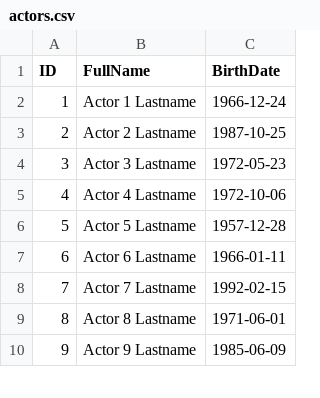
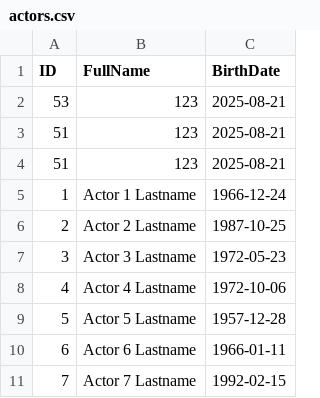
Before and after one commit to RadostinStAtanasov/Movie-Casting-Analyzer-Web-App, a CSV file: backend/data/actors.csv, drawn as a sheet; only a part is shown; the shorter side is filled out with more unchanged rows.

Commit message:
fix post fetch request actor

```diff
--- a/backend/data/actors.csv
+++ b/backend/data/actors.csv
@@ -1,2 +1,5 @@
 ID,FullName,BirthDate
+53,123,2025-08-21
+51,123,2025-08-21
+51,123,2025-08-21
 1,Actor 1 Lastname,1966-12-24
```
Also changed, not shown: 3 other files.
